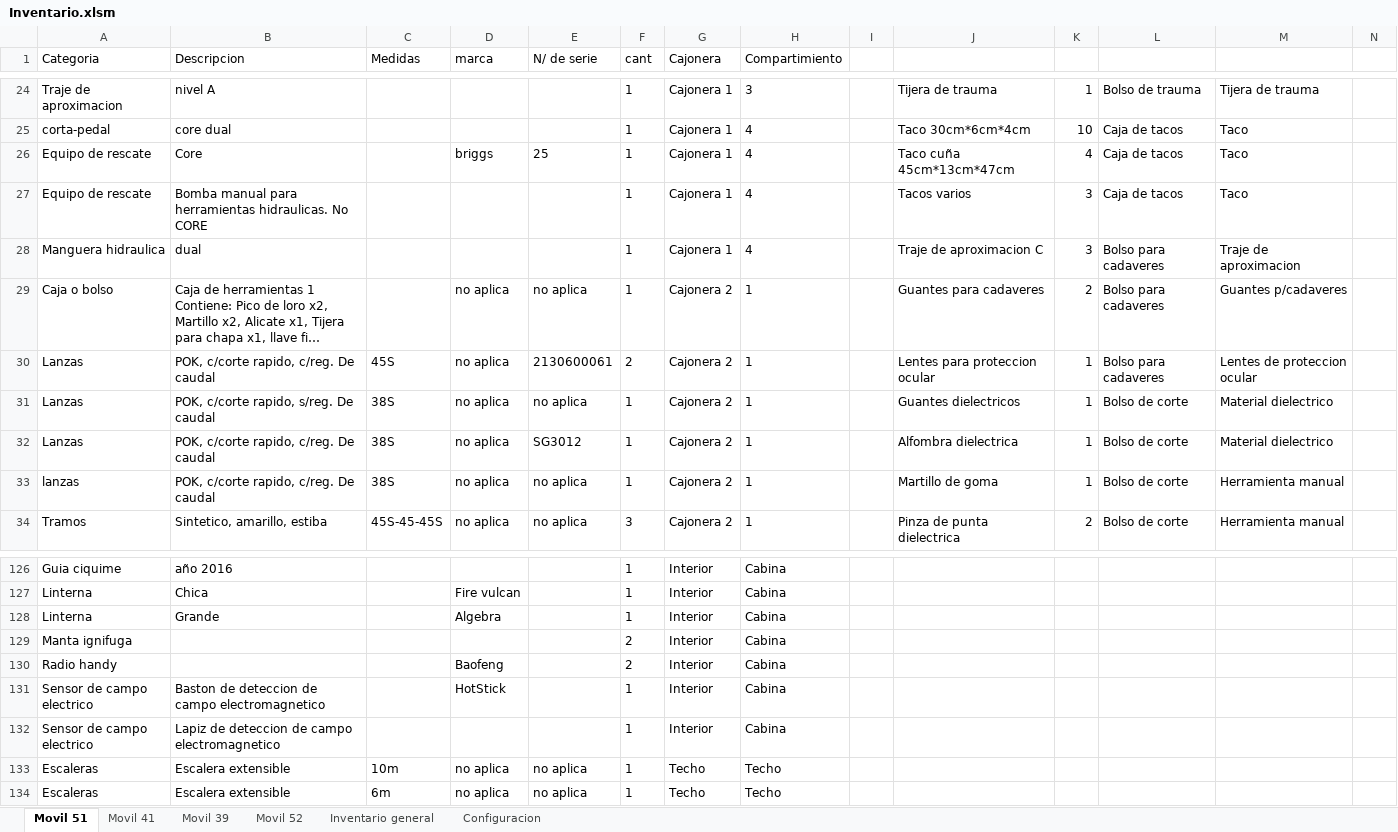
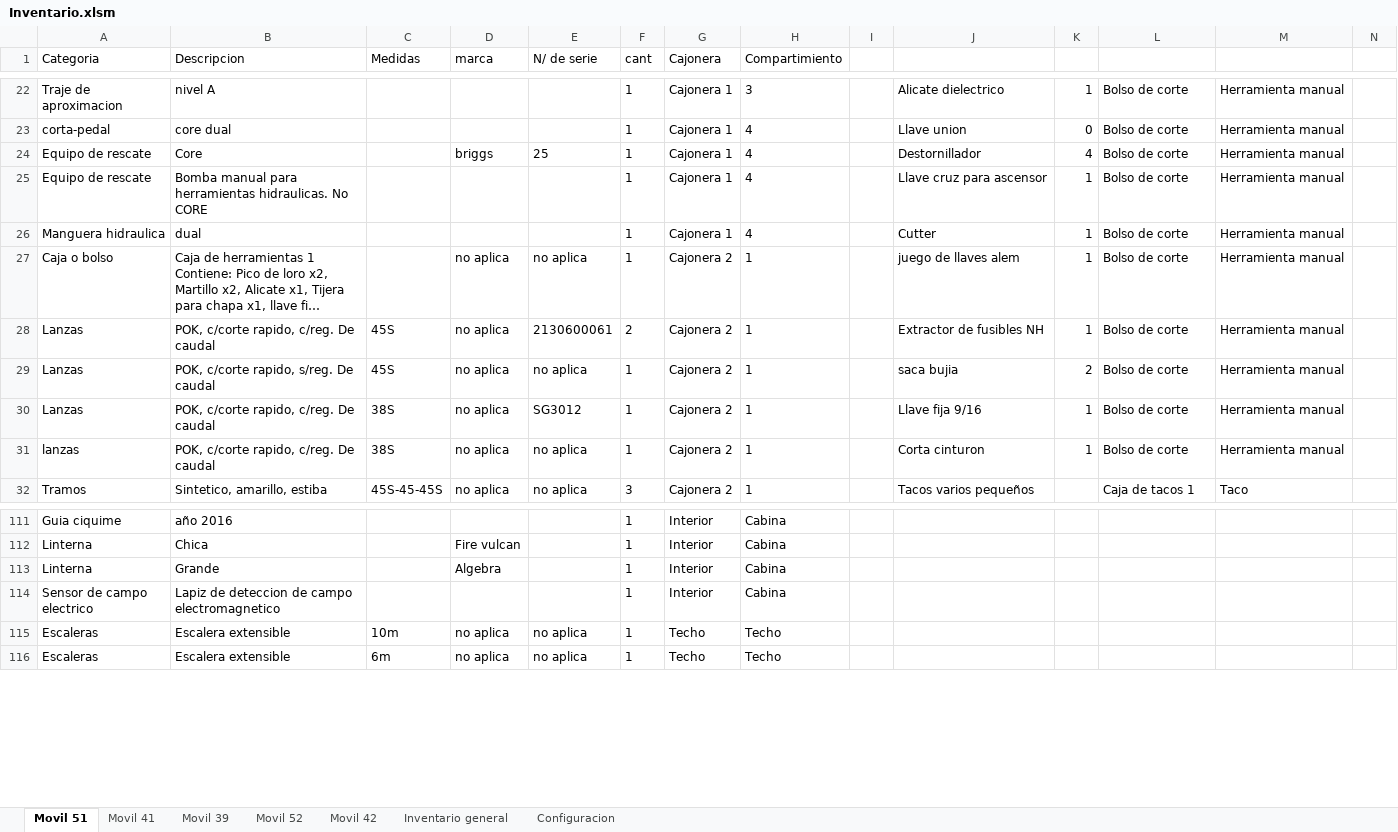
Before and after one commit to martov1/inventarioBros, an Excel workbook: Inventario.xlsm, sheet Movil 51, drawn as a sheet; only a part is shown, gaps mark what is left out; long unchanged cells end in …; values as stored, in another font and other column widths than the file's, no borders; table styles not drawn; removed rows and columns are numbered as before the commit, all else as after; rows hold the shown columns only; the diff covers the shown part only; the diff names each change by its address in the sheet, - before the commit and + after, or states it on an @@ line.

Commit message:
Se actualiza inventario m/51 despues de traspaso de materiales a M/56

```diff
--- a/Inventario.xlsm (sheet Movil 51)
+++ b/Inventario.xlsm (sheet Movil 51)
+sheet tab: Movil 42
-J22: Tijera de trauma
+J22: Alicate dielectrico
-L22: Bolso de trauma
+L22: Bolso de corte
-M22: Tijera de trauma
+M22: Herramienta manual
-J23: Taco 30cm*6cm*4cm
+J23: Llave union
-K23: 10
+K23: 0
-L23:L25: Caja de tacos
+L23:L25: Bolso de corte
-M23:M25: Taco
+M23:M25: Herramienta manual
-J24: Taco cuña 45cm*13cm*47cm
+J24: Destornillador
-J25: Tacos varios
+J25: Llave cruz para ascensor
-K25:K26: 3
+K25:K26: 1
-J26: Traje de aproximacion C
+J26: Cutter
-L26:L28: Bolso para cadaveres
+L26:L28: Bolso de corte
-M26: Traje de aproximacion
+M26: Herramienta manual
-J27: Guantes para cadaveres
+J27: juego de llaves alem
-K27: 2
+K27: 1
-M27: Guantes p/cadaveres
+M27: Herramienta manual
-J28: Lentes para proteccion ocular
+J28: Extractor de fusibles NH
-M28: Lentes de proteccion ocular
+M28: Herramienta manual
-C29 (Medidas): 38S
+C29 (Medidas): 45S
-J29: Guantes dielectricos
+J29: saca bujia
-K29: 1
+K29: 2
-M29:M30: Material dielectrico
+M29:M30: Herramienta manual
-J30: Alfombra dielectrica
+J30: Llave fija 9/16
-J31: Martillo de goma
+J31: Corta cinturon
-J32: Pinza de punta dielectrica
+J32: Tacos varios pequeños
-K32: 2
+K32: (empty)
-L32: Bolso de corte
+L32: Caja de tacos 1
-M32: Herramienta manual
+M32: Taco
-row 129: Manta ignifuga |  |  |  |  | 2 | Interior | Cabina
-row 130: Radio handy |  |  | Baofeng |  | 2 | Interior | Cabina
-row 131: Sensor de campo electrico | Baston de deteccion de campo electromagnetico |  | HotStick |  | 1 | Interior | Cabina
```
Also changed, not shown: 8 added rows, 15 removed rows and 81 edited cells elsewhere in this sheet, sheet Configuracion, 1 other file.
